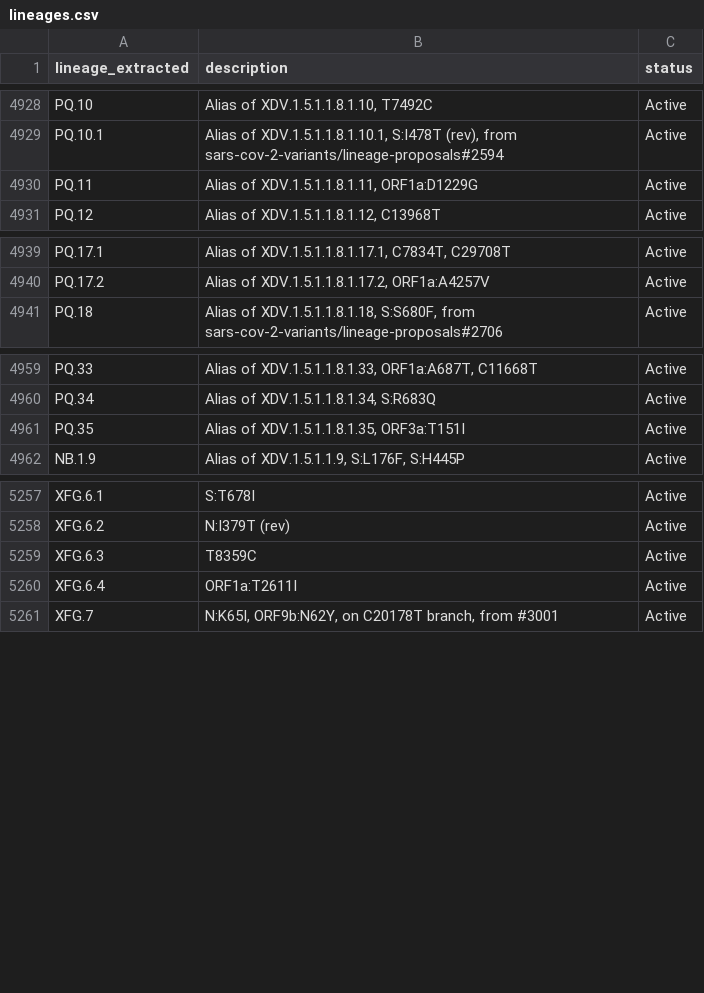
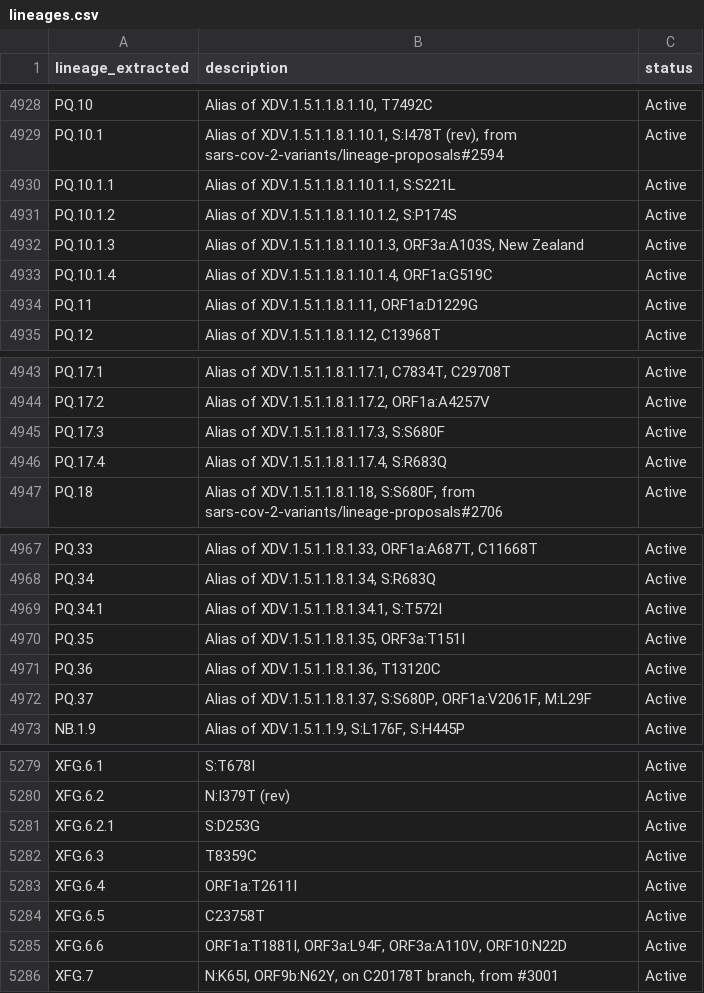
Before and after one commit to NW-PaGe/lineage_classifications, a CSV file: data/lineages.csv, drawn as a sheet; only a part is shown, gaps mark what is left out; the diff covers the shown part only.

```diff
--- a/data/lineages.csv
+++ b/data/lineages.csv
@@ -4929,2 +4929,6 @@ PQ.10,"Alias of XDV.1.5.1.1.8.1.10, T7492C",Active
 PQ.10.1,"Alias of XDV.1.5.1.1.8.1.10.1, S:I478T (rev), from sars-cov-2-variants/lineage-proposals#2594",Active
+PQ.10.1.1,"Alias of XDV.1.5.1.1.8.1.10.1.1, S:S221L",Active
+PQ.10.1.2,"Alias of XDV.1.5.1.1.8.1.10.1.2, S:P174S",Active
+PQ.10.1.3,"Alias of XDV.1.5.1.1.8.1.10.1.3, ORF3a:A103S, New Zealand",Active
+PQ.10.1.4,"Alias of XDV.1.5.1.1.8.1.10.1.4, ORF1a:G519C",Active
 PQ.11,"Alias of XDV.1.5.1.1.8.1.11, ORF1a:D1229G",Active
@@ -4940,2 +4944,4 @@ PQ.17.1,"Alias of XDV.1.5.1.1.8.1.17.1, C7834T, C29708T",Active
 PQ.17.2,"Alias of XDV.1.5.1.1.8.1.17.2, ORF1a:A4257V",Active
+PQ.17.3,"Alias of XDV.1.5.1.1.8.1.17.3, S:S680F",Active
+PQ.17.4,"Alias of XDV.1.5.1.1.8.1.17.4, S:R683Q",Active
 PQ.18,"Alias of XDV.1.5.1.1.8.1.18, S:S680F, from sars-cov-2-variants/lineage-proposals#2706",Active
@@ -4960,3 +4968,6 @@ PQ.33,"Alias of XDV.1.5.1.1.8.1.33, ORF1a:A687T, C11668T",Active
 PQ.34,"Alias of XDV.1.5.1.1.8.1.34, S:R683Q",Active
+PQ.34.1,"Alias of XDV.1.5.1.1.8.1.34.1, S:T572I",Active
 PQ.35,"Alias of XDV.1.5.1.1.8.1.35, ORF3a:T151I",Active
+PQ.36,"Alias of XDV.1.5.1.1.8.1.36, T13120C",Active
+PQ.37,"Alias of XDV.1.5.1.1.8.1.37, S:S680P, ORF1a:V2061F, M:L29F",Active
 NB.1.9,"Alias of XDV.1.5.1.1.9, S:L176F, S:H445P",Active
@@ -5258,4 +5280,7 @@ XFG.6.1,S:T678I,Active
 XFG.6.2,N:I379T (rev),Active
+XFG.6.2.1,S:D253G,Active
 XFG.6.3,T8359C,Active
 XFG.6.4,ORF1a:T2611I,Active
+XFG.6.5,C23758T,Active
+XFG.6.6,"ORF1a:T1881I, ORF3a:L94F, ORF3a:A110V, ORF10:N22D",Active
 XFG.7,"N:K65I, ORF9b:N62Y, on C20178T branch, from #3001",Active
```
Also changed, not shown: 19 added rows and 31 edited cells elsewhere in this file.
